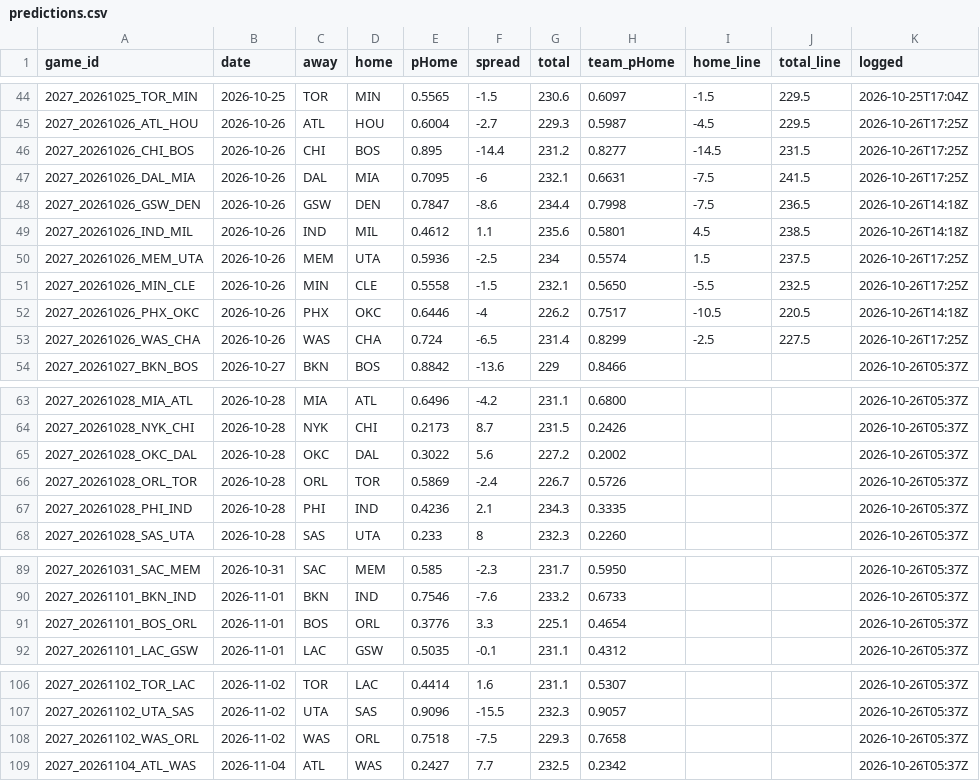
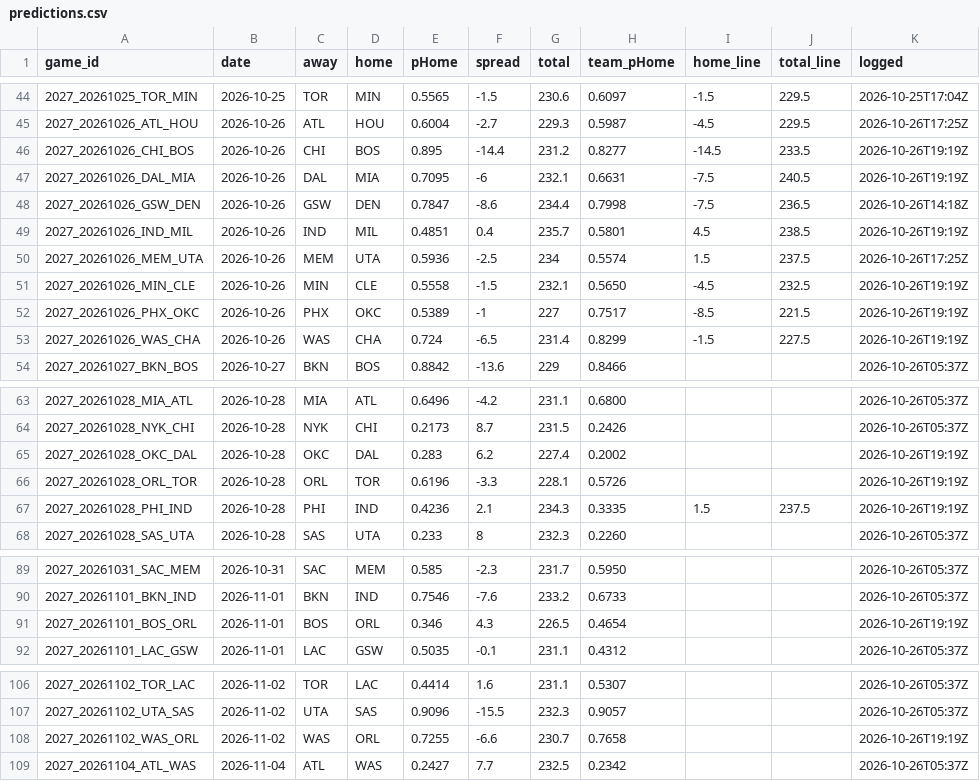
Before and after one commit to DEMON-X13/nba-hub, a CSV file: data/predictions.csv, drawn as a sheet; only a part is shown, gaps mark what is left out; the diff covers the shown part only.

```diff
--- a/data/predictions.csv
+++ b/data/predictions.csv
@@ -45,10 +45,10 @@ game_id,date,away,home,pHome,spread,total,team_pHome,home_line,total_line,logged
 2027_20261026_ATL_HOU,2026-10-26,ATL,HOU,0.6004,-2.7,229.3,0.5987,-4.5,229.5,2026-10-26T17:25Z
-2027_20261026_CHI_BOS,2026-10-26,CHI,BOS,0.895,-14.4,231.2,0.8277,-14.5,231.5,2026-10-26T17:25Z
-2027_20261026_DAL_MIA,2026-10-26,DAL,MIA,0.7095,-6,232.1,0.6631,-7.5,241.5,2026-10-26T17:25Z
+2027_20261026_CHI_BOS,2026-10-26,CHI,BOS,0.895,-14.4,231.2,0.8277,-14.5,233.5,2026-10-26T19:19Z
+2027_20261026_DAL_MIA,2026-10-26,DAL,MIA,0.7095,-6,232.1,0.6631,-7.5,240.5,2026-10-26T19:19Z
 2027_20261026_GSW_DEN,2026-10-26,GSW,DEN,0.7847,-8.6,234.4,0.7998,-7.5,236.5,2026-10-26T14:18Z
-2027_20261026_IND_MIL,2026-10-26,IND,MIL,0.4612,1.1,235.6,0.5801,4.5,238.5,2026-10-26T14:18Z
+2027_20261026_IND_MIL,2026-10-26,IND,MIL,0.4851,0.4,235.7,0.5801,4.5,238.5,2026-10-26T19:19Z
 2027_20261026_MEM_UTA,2026-10-26,MEM,UTA,0.5936,-2.5,234,0.5574,1.5,237.5,2026-10-26T17:25Z
-2027_20261026_MIN_CLE,2026-10-26,MIN,CLE,0.5558,-1.5,232.1,0.5650,-5.5,232.5,2026-10-26T17:25Z
-2027_20261026_PHX_OKC,2026-10-26,PHX,OKC,0.6446,-4,226.2,0.7517,-10.5,220.5,2026-10-26T14:18Z
-2027_20261026_WAS_CHA,2026-10-26,WAS,CHA,0.724,-6.5,231.4,0.8299,-2.5,227.5,2026-10-26T17:25Z
+2027_20261026_MIN_CLE,2026-10-26,MIN,CLE,0.5558,-1.5,232.1,0.5650,-4.5,232.5,2026-10-26T19:19Z
+2027_20261026_PHX_OKC,2026-10-26,PHX,OKC,0.5389,-1,227,0.7517,-8.5,221.5,2026-10-26T19:19Z
+2027_20261026_WAS_CHA,2026-10-26,WAS,CHA,0.724,-6.5,231.4,0.8299,-1.5,227.5,2026-10-26T19:19Z
 2027_20261027_BKN_BOS,2026-10-27,BKN,BOS,0.8842,-13.6,229,0.8466,,,2026-10-26T05:37Z
@@ -64,5 +64,5 @@ game_id,date,away,home,pHome,spread,total,team_pHome,home_line,total_line,logged
 2027_20261028_NYK_CHI,2026-10-28,NYK,CHI,0.2173,8.7,231.5,0.2426,,,2026-10-26T05:37Z
-2027_20261028_OKC_DAL,2026-10-28,OKC,DAL,0.3022,5.6,227.2,0.2002,,,2026-10-26T05:37Z
-2027_20261028_ORL_TOR,2026-10-28,ORL,TOR,0.5869,-2.4,226.7,0.5726,,,2026-10-26T05:37Z
-2027_20261028_PHI_IND,2026-10-28,PHI,IND,0.4236,2.1,234.3,0.3335,,,2026-10-26T05:37Z
+2027_20261028_OKC_DAL,2026-10-28,OKC,DAL,0.283,6.2,227.4,0.2002,,,2026-10-26T19:19Z
+2027_20261028_ORL_TOR,2026-10-28,ORL,TOR,0.6196,-3.3,228.1,0.5726,,,2026-10-26T19:19Z
+2027_20261028_PHI_IND,2026-10-28,PHI,IND,0.4236,2.1,234.3,0.3335,1.5,237.5,2026-10-26T19:19Z
 2027_20261028_SAS_UTA,2026-10-28,SAS,UTA,0.233,8,232.3,0.2260,,,2026-10-26T05:37Z
@@ -90,3 +90,3 @@ game_id,date,away,home,pHome,spread,total,team_pHome,home_line,total_line,logged
 2027_20261101_BKN_IND,2026-11-01,BKN,IND,0.7546,-7.6,233.2,0.6733,,,2026-10-26T05:37Z
-2027_20261101_BOS_ORL,2026-11-01,BOS,ORL,0.3776,3.3,225.1,0.4654,,,2026-10-26T05:37Z
+2027_20261101_BOS_ORL,2026-11-01,BOS,ORL,0.346,4.3,226.5,0.4654,,,2026-10-26T19:19Z
 2027_20261101_LAC_GSW,2026-11-01,LAC,GSW,0.5035,-0.1,231.1,0.4312,,,2026-10-26T05:37Z
@@ -107,3 +107,3 @@ game_id,date,away,home,pHome,spread,total,team_pHome,home_line,total_line,logged
 2027_20261102_UTA_SAS,2026-11-02,UTA,SAS,0.9096,-15.5,232.3,0.9057,,,2026-10-26T05:37Z
-2027_20261102_WAS_ORL,2026-11-02,WAS,ORL,0.7518,-7.5,229.3,0.7658,,,2026-10-26T05:37Z
+2027_20261102_WAS_ORL,2026-11-02,WAS,ORL,0.7255,-6.6,230.7,0.7658,,,2026-10-26T19:19Z
 2027_20261104_ATL_WAS,2026-11-04,ATL,WAS,0.2427,7.7,232.5,0.2342,,,2026-10-26T05:37Z
```
Also changed, not shown: 16 edited cells elsewhere in this file, data/injuries_log.csv, 14 other files.
